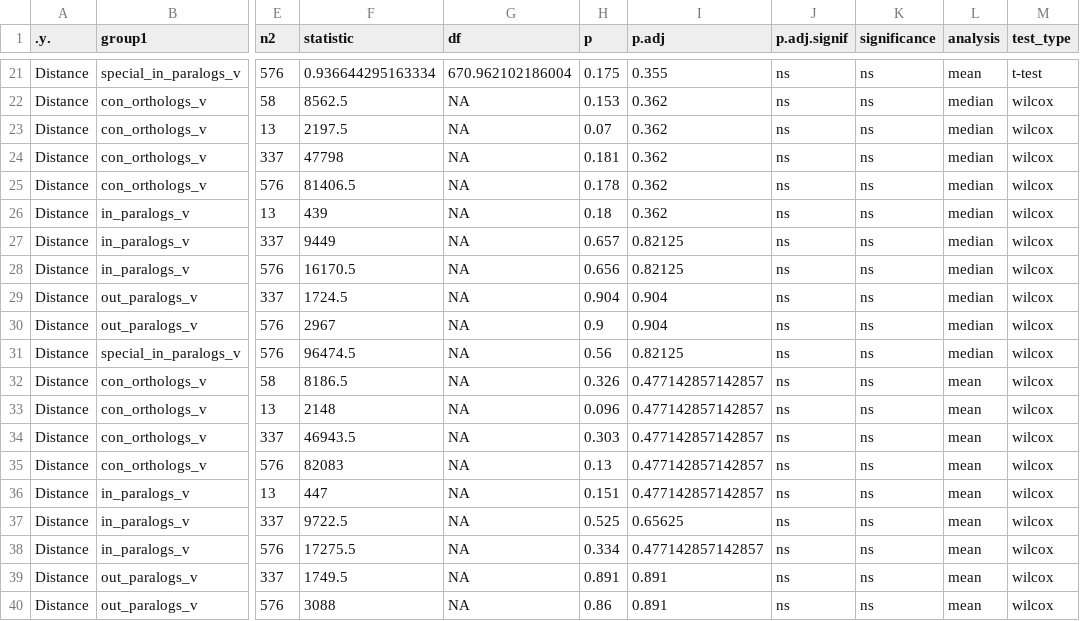
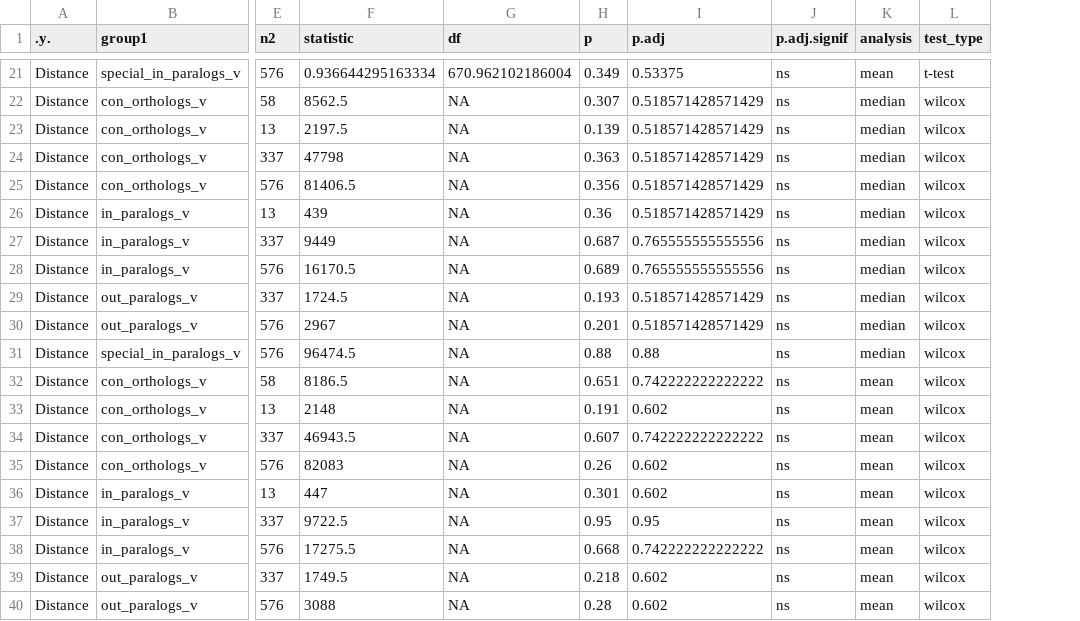
Before and after one commit to VivianBass/GeneFamilies, a CSV file: experiments/test_diet_M_new/results/statistical_tests_summary.csv, drawn as a sheet; only a part is shown, gaps mark what is left out; the diff covers the shown part only; the diff names each change by its address in the sheet, - before the commit and + after, or states it on an @@ line.

```diff
--- a/experiments/test_diet_M_new/results/statistical_tests_summary.csv
+++ b/experiments/test_diet_M_new/results/statistical_tests_summary.csv
-column K (significance), rows 21-40: all ns
-H21 (p): 0.175
+H21 (p): 0.349
-I21 (p.adj): 0.355
+I21 (p.adj): 0.53375
-H22 (p): 0.153
+H22 (p): 0.307
-I22:I26 (p.adj): 0.362
+I22:I26 (p.adj): 0.518571428571429
-H23 (p): 0.07
+H23 (p): 0.139
-H24 (p): 0.181
+H24 (p): 0.363
-H25 (p): 0.178
+H25 (p): 0.356
-H26 (p): 0.18
+H26 (p): 0.36
-H27 (p): 0.657
+H27 (p): 0.687
-I27:I28 (p.adj): 0.82125
+I27:I28 (p.adj): 0.765555555555556
-H28 (p): 0.656
+H28 (p): 0.689
-H29 (p): 0.904
+H29 (p): 0.193
-I29:I30 (p.adj): 0.904
+I29:I30 (p.adj): 0.518571428571429
-H30 (p): 0.9
+H30 (p): 0.201
-H31 (p): 0.56
+H31 (p): 0.88
-I31 (p.adj): 0.82125
+I31 (p.adj): 0.88
-H32 (p): 0.326
+H32 (p): 0.651
-I32 (p.adj): 0.477142857142857
+I32 (p.adj): 0.742222222222222
-H33 (p): 0.096
+H33 (p): 0.191
-I33 (p.adj): 0.477142857142857
+I33 (p.adj): 0.602
-H34 (p): 0.303
+H34 (p): 0.607
-I34 (p.adj): 0.477142857142857
+I34 (p.adj): 0.742222222222222
-H35 (p): 0.13
+H35 (p): 0.26
-I35:I36 (p.adj): 0.477142857142857
+I35:I36 (p.adj): 0.602
-H36 (p): 0.151
+H36 (p): 0.301
-H37 (p): 0.525
+H37 (p): 0.95
-I37 (p.adj): 0.65625
+I37 (p.adj): 0.95
-H38 (p): 0.334
+H38 (p): 0.668
-I38 (p.adj): 0.477142857142857
+I38 (p.adj): 0.742222222222222
-H39 (p): 0.891
+H39 (p): 0.218
-I39:I40 (p.adj): 0.891
+I39:I40 (p.adj): 0.602
-H40 (p): 0.86
+H40 (p): 0.28
```
Also changed, not shown: 40 edited cells elsewhere in this file, experiments/test_diet_M_new/results/statistical_tests_summary_tissue.csv, 17 other files.
